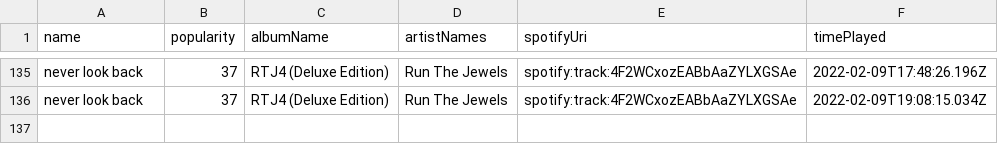
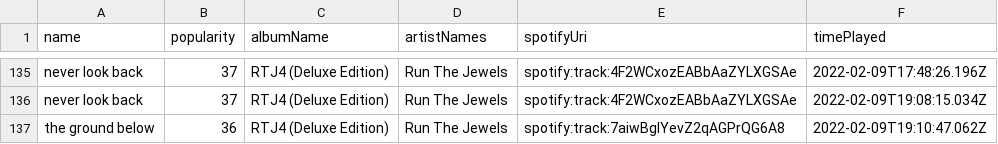
Before and after one commit to mlinds/spotify-data, a CSV file: data_out/streamHistory.csv, drawn as a sheet; only a part is shown, gaps mark what is left out.

```diff
--- a/data_out/streamHistory.csv
+++ b/data_out/streamHistory.csv
@@ -136 +136,2 @@ never look back,37,RTJ4 (Deluxe Edition),Run The Jewels,spotify:track:4F2WCxozEA
 never look back,37,RTJ4 (Deluxe Edition),Run The Jewels,spotify:track:4F2WCxozEABbAaZYLXGSAe,2022-02-09T19:08:15.034Z
+the ground below,36,RTJ4 (Deluxe Edition),Run The Jewels,spotify:track:7aiwBglYevZ2qAGPrQG6A8,2022-02-09T19:10:47.062Z
```
Also changed, not shown: data_out/recent.csv, 1 other file.
